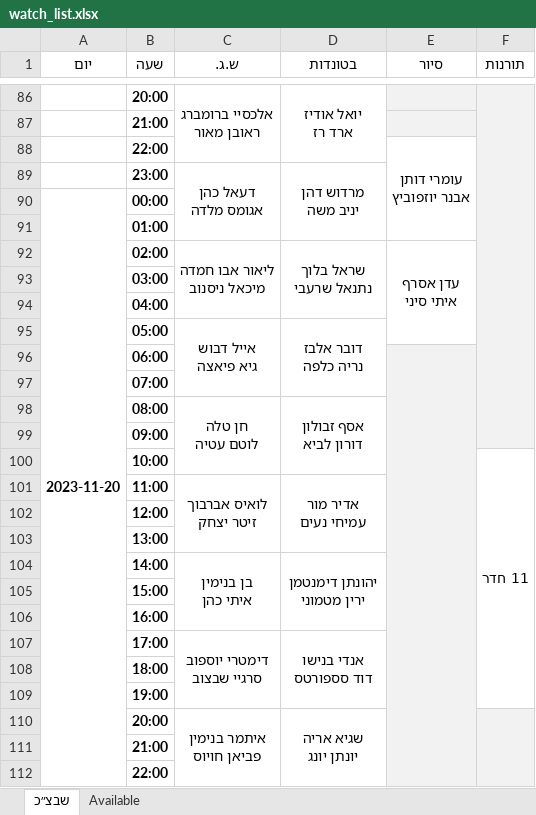
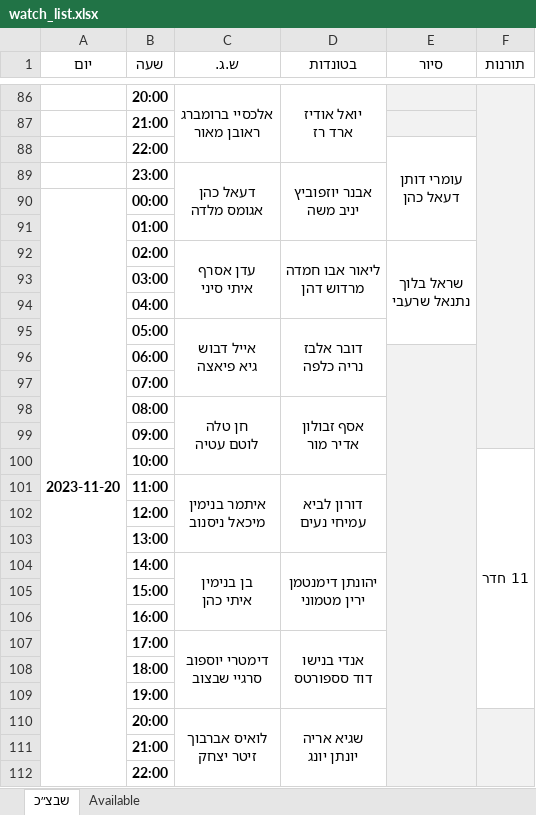
Before and after one commit to andybenichou/meshavsek, an Excel workbook: watch_list.xlsx, sheet שבצ״כ, drawn as a sheet; only a part is shown, gaps mark what is left out; values as stored, in another font and other column widths than the file's, no borders; removed rows and columns are numbered as before the commit, all else as after; ↵ is a line break in a cell; the diff names each change by its address in the sheet, - before the commit and + after, or states it on an @@ line.

```diff
--- a/watch_list.xlsx (sheet שבצ״כ)
+++ b/watch_list.xlsx (sheet שבצ״כ)
-E88 (סיור): עומרי דותן ↵ אבנר יוזפוביץ
+E88 (סיור): עומרי דותן ↵ דעאל כהן
-D89 (בטונדות): מרדוש דהן ↵ יניב משה
+D89 (בטונדות): אבנר יוזפוביץ ↵ יניב משה
-row 92:  | 02:00 | ליאור אבו חמדה ↵ מיכאל ניסנוב | שראל בלוך ↵ נתנאל שרעבי | עדן אסרף ↵ איתי סיני
+row 92:  | 02:00 | עדן אסרף ↵ איתי סיני | ליאור אבו חמדה ↵ מרדוש דהן | שראל בלוך ↵ נתנאל שרעבי
-D98 (בטונדות): אסף זבולון ↵ דורון לביא
+D98 (בטונדות): אסף זבולון ↵ אדיר מור
-C101 (ש.ג.): לואיס אברבוך ↵ זיטר יצחק
+C101 (ש.ג.): איתמר בנימין ↵ מיכאל ניסנוב
-D101 (בטונדות): אדיר מור ↵ עמיחי נעים
+D101 (בטונדות): דורון לביא ↵ עמיחי נעים
-C110 (ש.ג.): איתמר בנימין ↵ פביאן חויוס
+C110 (ש.ג.): לואיס אברבוך ↵ זיטר יצחק
```
Also changed, not shown: sheet Available, פלוגה ג' - כל המידע מרוכז במקום אחד.xlsx, 1 other file.
